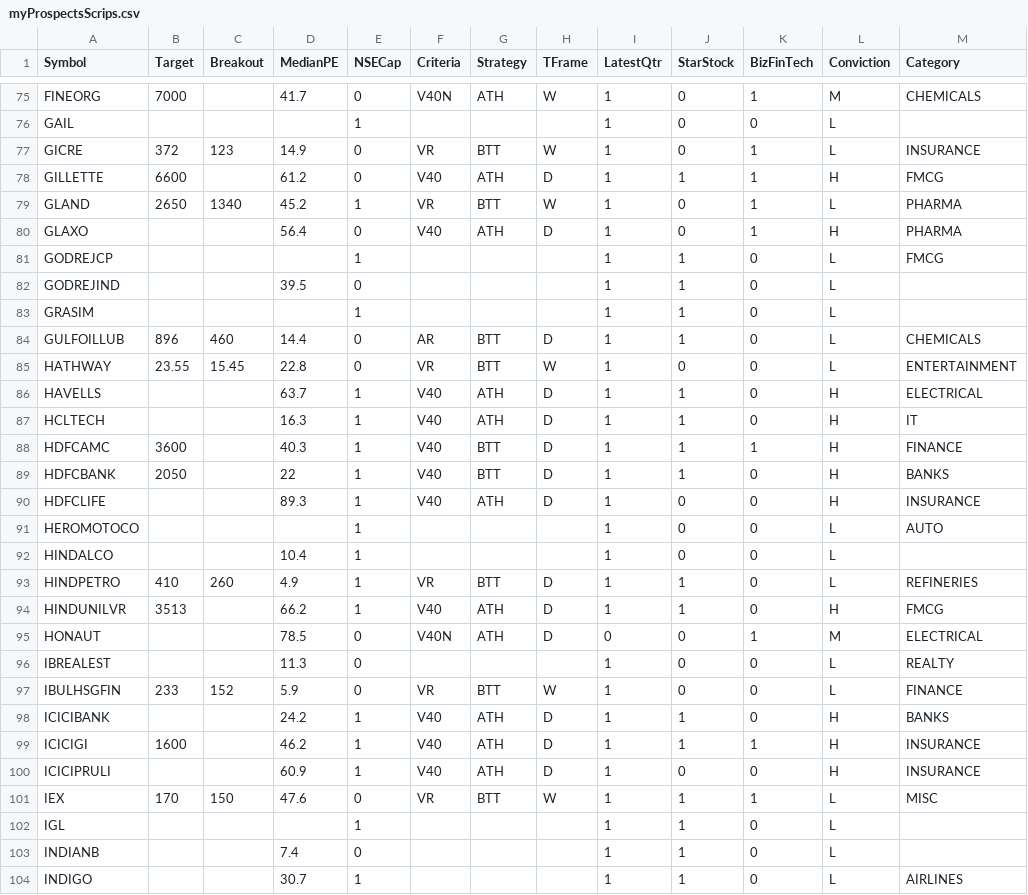
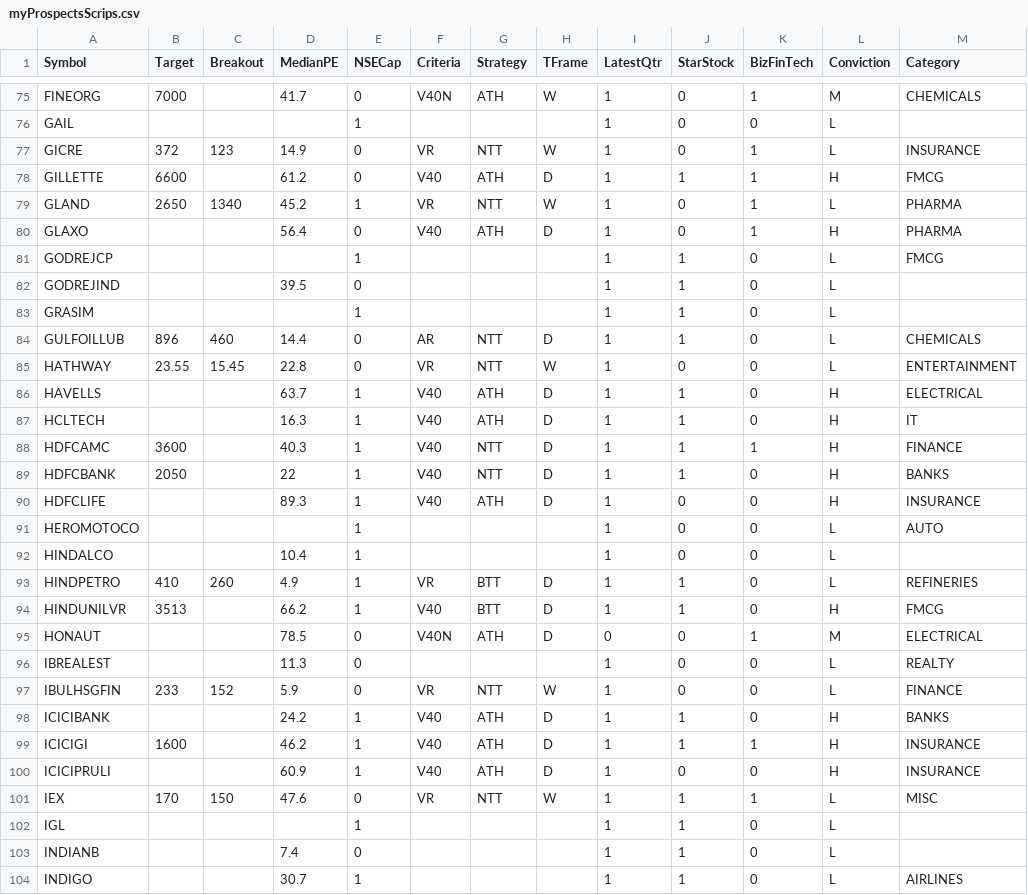
Before and after one commit to ankit-rathi/Quantvesting_v1, a CSV file: data/myProspectsScrips.csv, drawn as a sheet; only a part is shown, gaps mark what is left out; the diff covers the shown part only; the diff names each change by its address in the sheet, - before the commit and + after, or states it on an @@ line.

Commit message:
Add files via upload

```diff
--- a/data/myProspectsScrips.csv
+++ b/data/myProspectsScrips.csv
-G77 (Strategy): BTT
+G77 (Strategy): NTT
-G79 (Strategy): BTT
+G79 (Strategy): NTT
-G84:G85 (Strategy): BTT
+G84:G85 (Strategy): NTT
-G88:G89 (Strategy): BTT
+G88:G89 (Strategy): NTT
-G94 (Strategy): ATH
+G94 (Strategy): BTT
-G97 (Strategy): BTT
+G97 (Strategy): NTT
-G101 (Strategy): BTT
+G101 (Strategy): NTT
```
Also changed, not shown: 55 edited cells elsewhere in this file.
